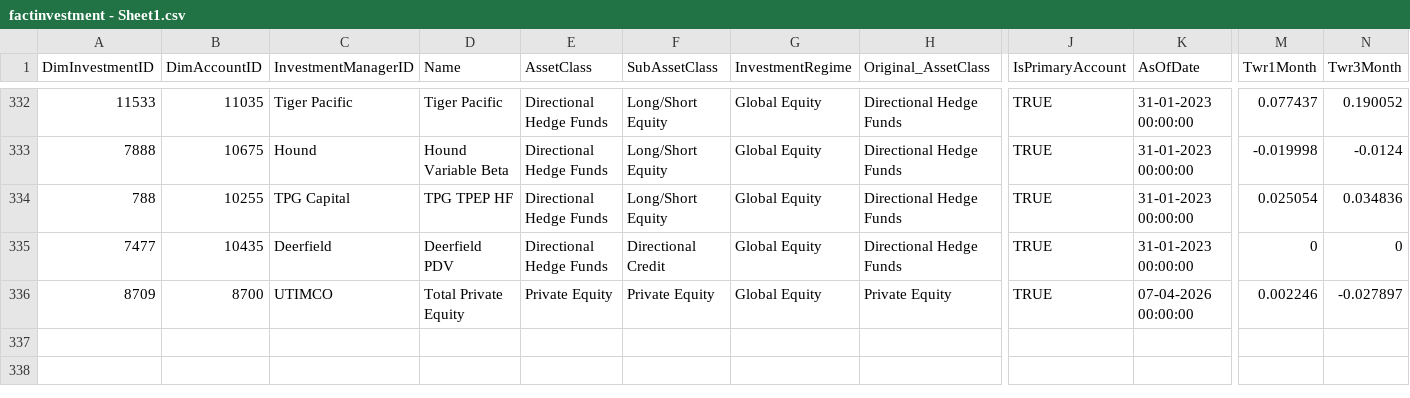
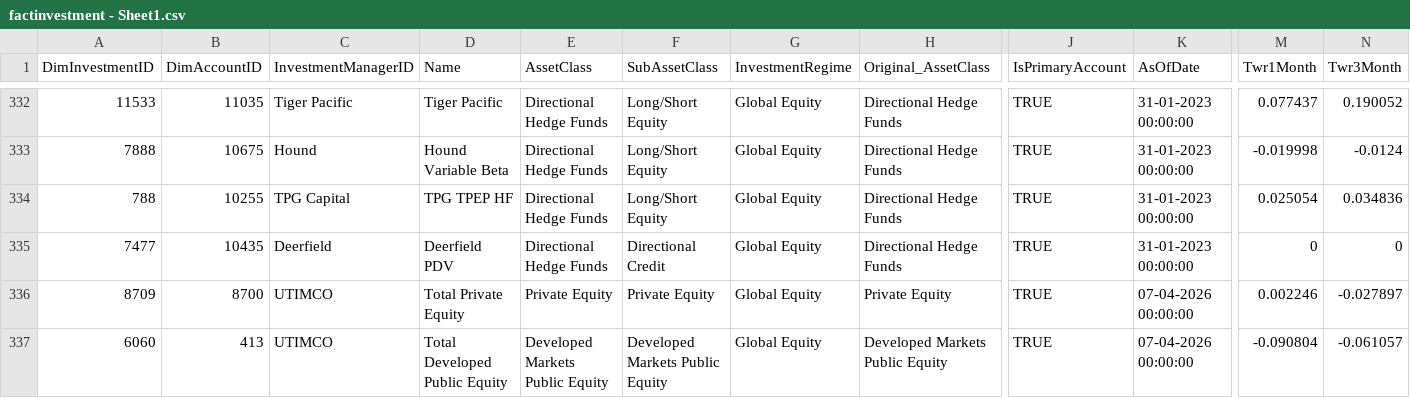
Before and after one commit to balajiselvam-code/Monthly_Snapshot_POC, a CSV file: factinvestment - Sheet1.csv, drawn as a sheet; only a part is shown, gaps mark what is left out; rows hold the shown columns only; the diff names each change by its address in the sheet, - before the commit and + after, or states it on an @@ line.

Commit message:
New row is inserted for 413 dimaccount ID
With date 7/4/2026

```diff
--- a/factinvestment - Sheet1.csv
+++ b/factinvestment - Sheet1.csv
+row 337: 6060 | 413 | UTIMCO | Total Developed Public Equity | Developed Markets Public Equity | Developed Markets Public Equity | Global Equity | Developed Markets Public Equity | TRUE | 07-04-2026 00:00:00 | -0.090804 | -0.061057
```
